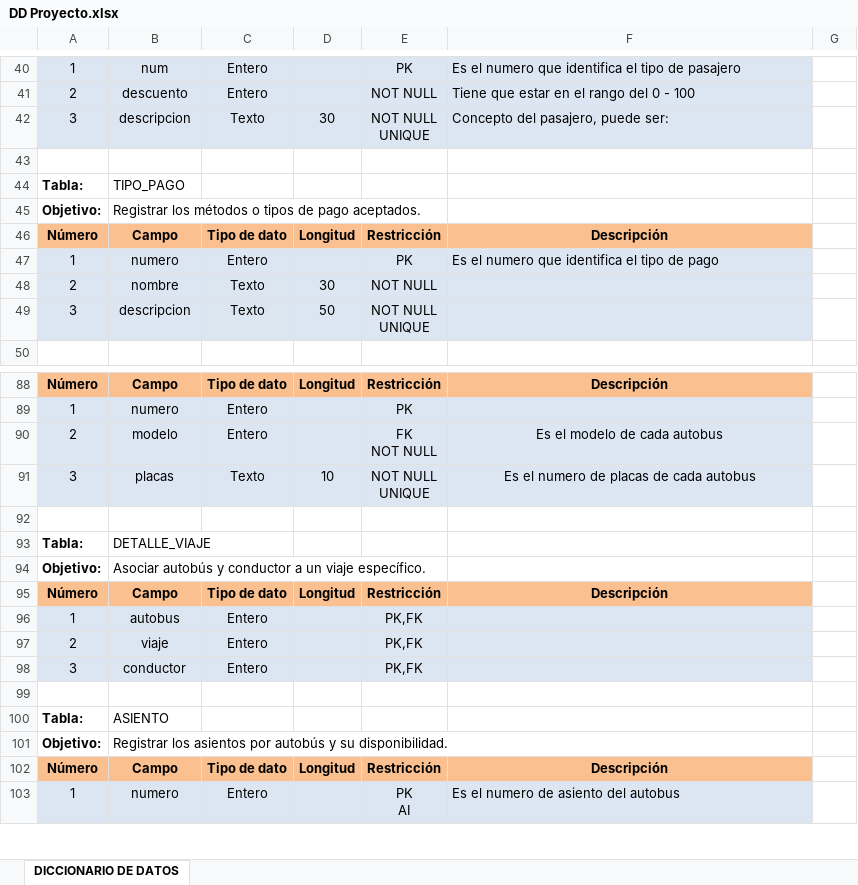
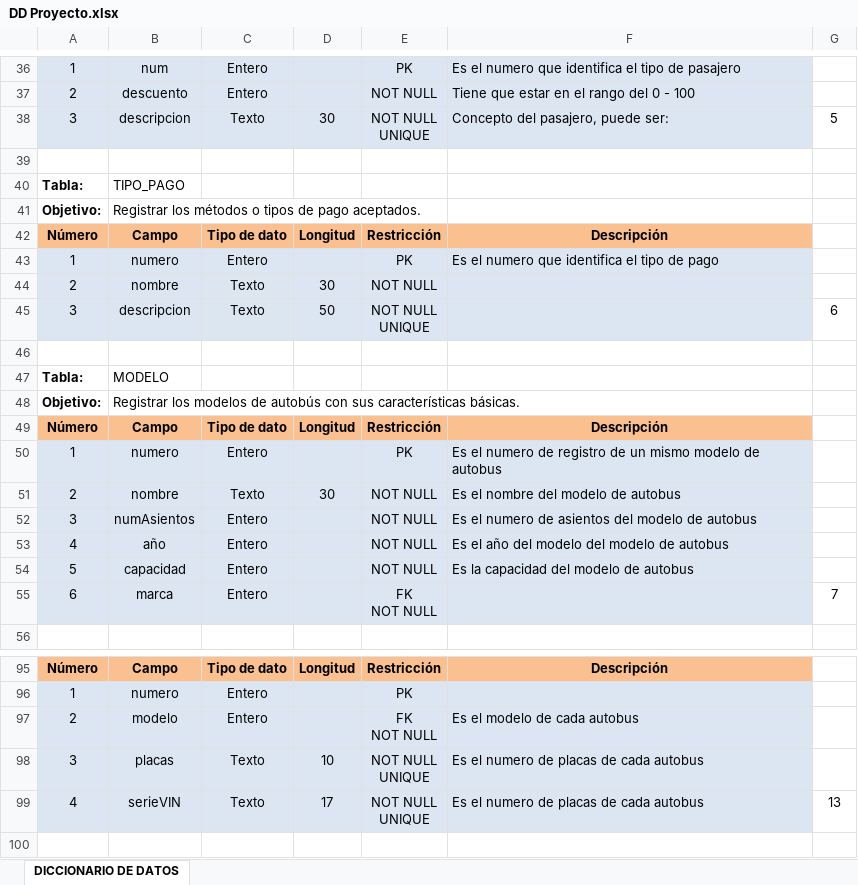
Before and after one commit to misaelcuentuauwu-source/RBE, an Excel workbook: documentacion/DD Proyecto.xlsx, sheet DICCIONARIO DE DATOS, drawn as a sheet; only a part is shown, gaps mark what is left out; the shorter side is filled out with more unchanged rows; values as stored, in another font and other column widths than the file's, no borders; removed rows and columns are numbered as before the commit, all else as after; ↵ is a line break in a cell; the diff covers the shown part only; the diff names each change by its address in the sheet, - before the commit and + after, or states it on an @@ line.

Commit message:
Cambie toda la estructura relacional y las tablas

```diff
--- a/documentacion/DD Proyecto.xlsx (sheet DICCIONARIO DE DATOS)
+++ b/documentacion/DD Proyecto.xlsx (sheet DICCIONARIO DE DATOS)
-G38: (empty)
+G38: 5
-G45: (empty)
+G45: 6
+row 46: (empty)
+row 47: Tabla: | MODELO
+row 48: Objetivo: | Registrar los modelos de autobús con sus características básicas.
@@ row 95 moved to row 49: Número @@
@@ row 7 moved to row 50: 1 @@
+row 51: 2 | nombre | Texto | 30 | NOT NULL | Es el nombre del modelo de autobus
@@ row 9 moved to row 52: 3 @@
@@ row 10 moved to row 53: 4 @@
@@ row 11 moved to row 54: 5 @@
+row 55: 6 | marca | Entero |  | FK ↵ NOT NULL |  | 7
-F97:F98 alignment: center
+F97:F98 alignment: left
-row 99: (empty)
+row 99: 4 | serieVIN | Texto | 17 | NOT NULL ↵ UNIQUE | Es el numero de placas de cada autobus | 13
-A99:F99 fill: none
+A99:F99 fill: #DCE6F2
-row 93: Tabla: | DETALLE_VIAJE
-row 94: Objetivo: | Asociar autobús y conductor a un viaje específico.
-row 96: 1 | autobus | Entero |  | PK,FK
@@ row 97 moved to row 112: 2 @@
-row 98: 3 | conductor | Entero |  | PK,FK
```
Also changed, not shown: 8 added rows, 8 removed rows, 9 moved rows, 38 edited cells and cell formats elsewhere in this sheet, 1 other file.
